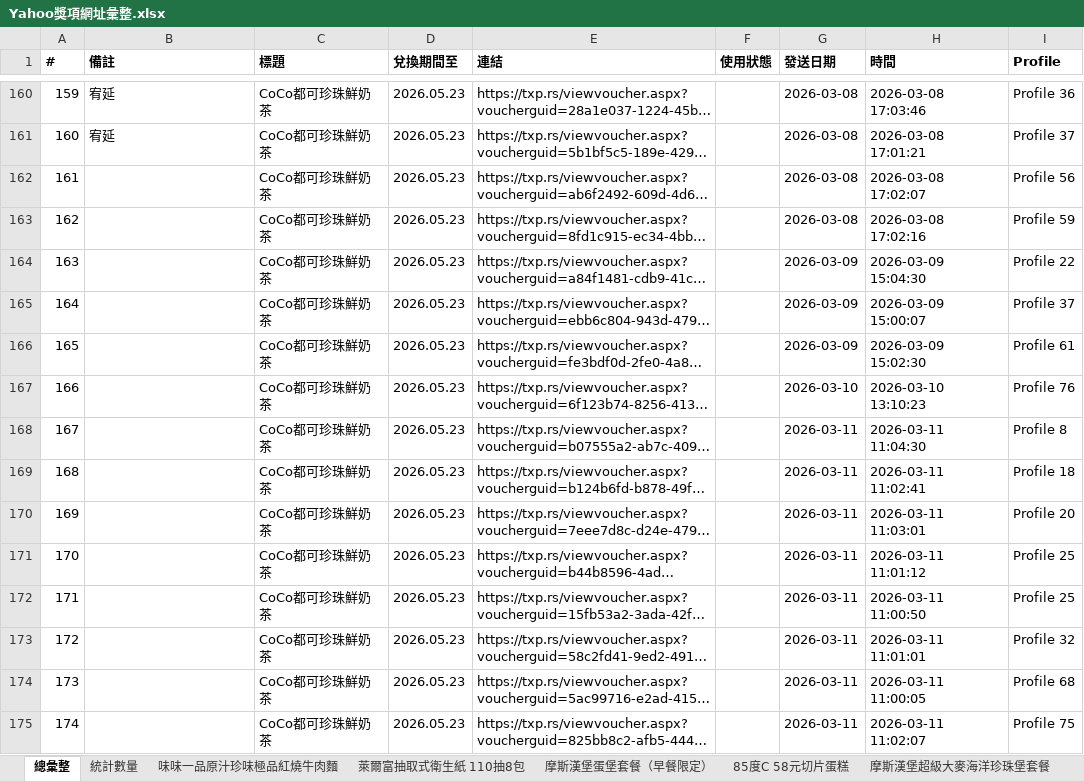
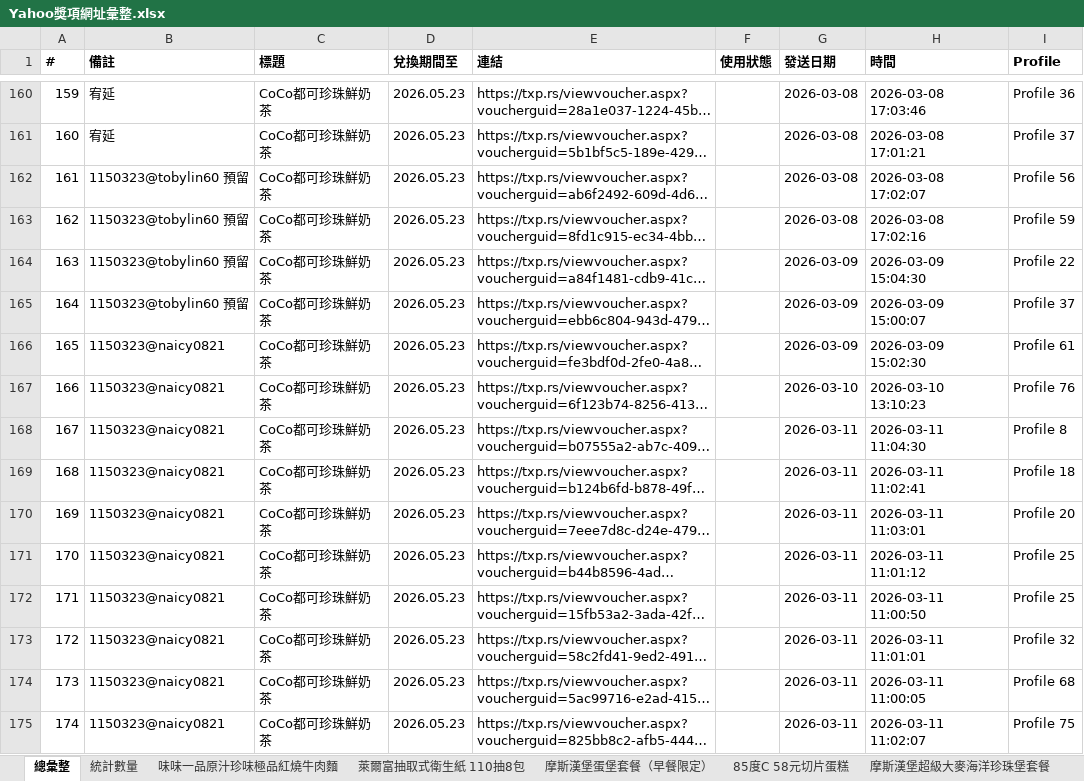
Before and after one commit to cjp6ejo3/allmysteven, an Excel workbook: Yahoo獎項網址彙整.xlsx, sheet 總彙整, drawn as a sheet; only a part is shown, gaps mark what is left out; long unchanged cells end in …; values as stored, in another font and other column widths than the file's, no borders; the diff covers the shown part only; the diff names each change by its address in the sheet, - before the commit and + after, or states it on an @@ line.

```diff
--- a/Yahoo獎項網址彙整.xlsx (sheet 總彙整)
+++ b/Yahoo獎項網址彙整.xlsx (sheet 總彙整)
-B162:B165 (備註): (empty)
+B162:B165 (備註): 1150323@tobylin60 預留
-B166:B175 (備註): (empty)
+B166:B175 (備註): 1150323@naicy0821
```
Also changed, not shown: 224 edited cells elsewhere in this sheet, sheet 麥當勞OREO冰炫風, sheet Mister Donut經典午茶組, sheet CoCo都可珍珠鮮奶茶, sheet 必勝客夏威夷6吋個人比薩, sheet 統計數量, sheet 麥當勞勁辣鷄腿堡套餐, Yahoo獎項網址彙整_202603231619.xlsx, 11 other files.
